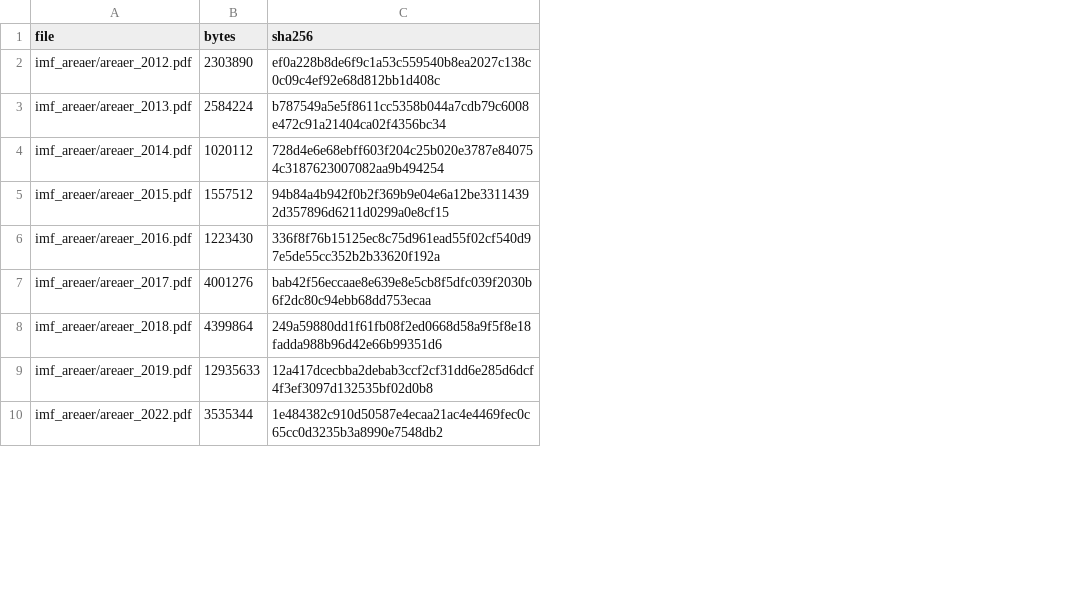
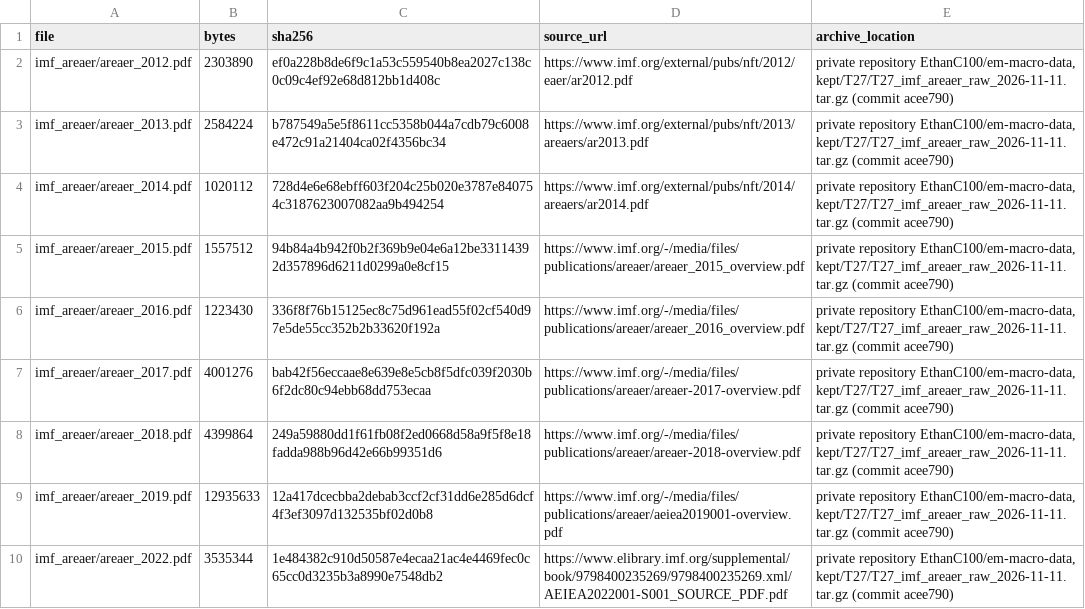
Before and after one commit to EthanC100/em-macro, a CSV file: data/kept/T27/T27_imf_areaer_raw_2026-11-11_manifest.csv, drawn as a sheet; only a part is shown; the diff names each change by its address in the sheet, - before the commit and + after, or states it on an @@ line.

```diff
--- a/data/kept/T27/T27_imf_areaer_raw_2026-11-11_manifest.csv
+++ b/data/kept/T27/T27_imf_areaer_raw_2026-11-11_manifest.csv
+column D (source_url), rows 2-10: https://www.imf.org/external/pubs/nft/2012/eaer/ar2012.pdf | https://www.imf.org/external/pubs/nft/2013/areaers/ar2013.pdf | https://www.imf.org/external/pubs/nft/2014/areaers/ar2014.pdf | https://www.imf.org/-/media/files/publications/areaer/areaer_2015_overview.pdf | https://www.imf.org/-/media/files/publications/areaer/areaer_2016_overview.pdf | https://www.imf.org/-/media/files/publications/areaer/areaer-2017-overview.pdf | https://www.imf.org/-/media/files/publications/areaer/areaer-2018-overview.pdf | https://www.imf.org/-/media/files/publications/areaer/aeiea2019001-overview.pdf | https://www.elibrary.imf.org/supplemental/book/9798400235269/9798400235269.xml/AEIEA2022001-S001_SOURCE_PDF.pdf
+column E (archive_location), rows 2-10: all private repository EthanC100/em-macro-data, kept/T27/T27_imf_areaer_raw_2026-11-11.tar.gz (commit acee790)
```
Also changed, not shown: trials.csv, 3 other files.
